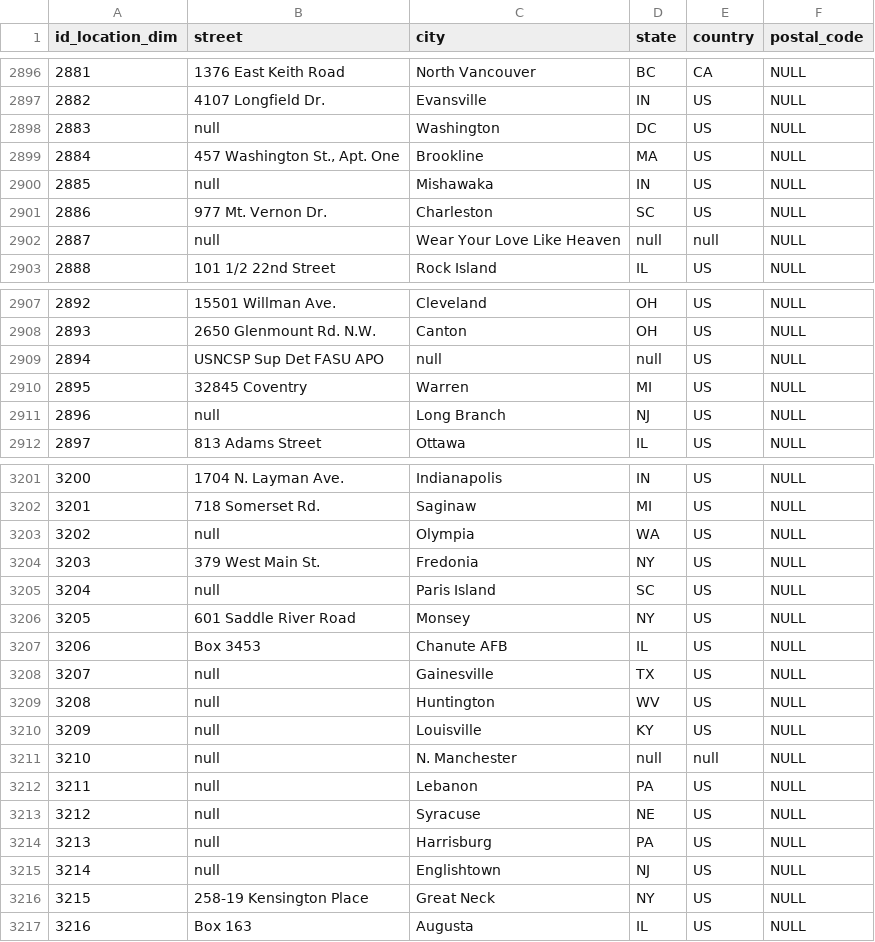
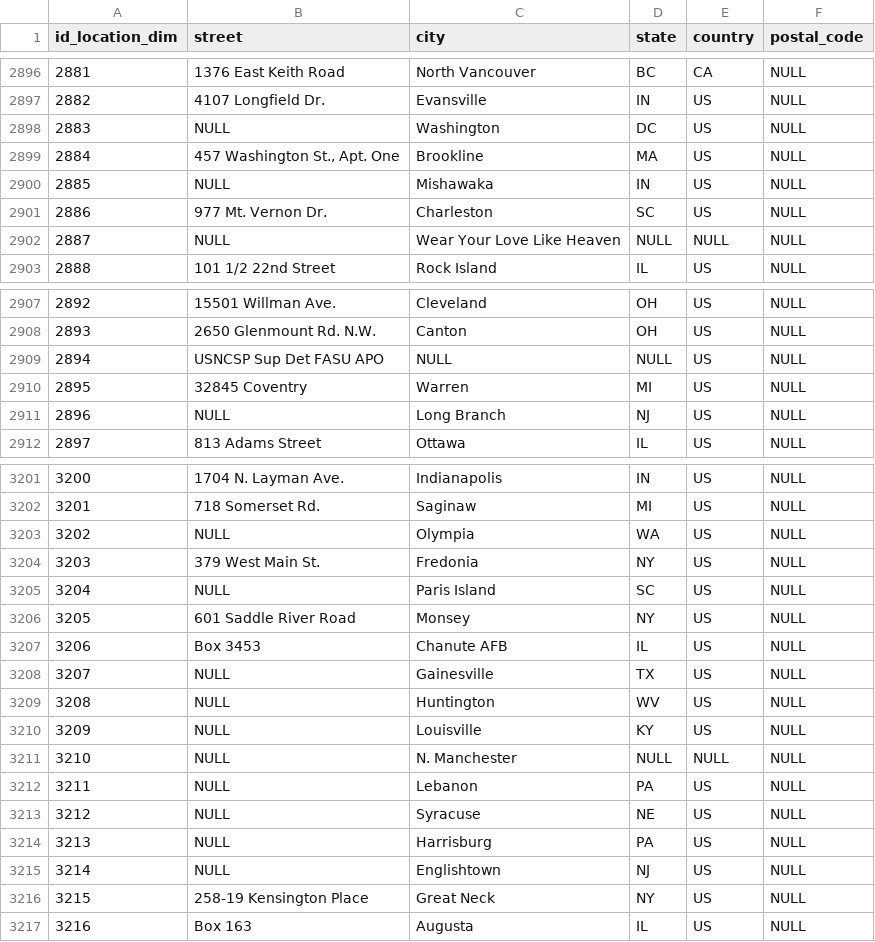
Before and after one commit to ivmooc-cobra2/project, a CSV file: data/cleaned/split_csv/location_dim.csv, drawn as a sheet; only a part is shown, gaps mark what is left out; the diff covers the shown part only.

Commit message:
Update cleaned location_dim.csv.

```diff
--- a/data/cleaned/split_csv/location_dim.csv
+++ b/data/cleaned/split_csv/location_dim.csv
@@ -2897,7 +2897,7 @@ id_location_dim,street,city,state,country,postal_code
 2882,4107 Longfield Dr.,Evansville,IN,US,NULL
-2883,null,Washington,DC,US,NULL
+2883,NULL,Washington,DC,US,NULL
 2884,"457 Washington St., Apt. One",Brookline,MA,US,NULL
-2885,null,Mishawaka,IN,US,NULL
+2885,NULL,Mishawaka,IN,US,NULL
 2886,977 Mt. Vernon Dr.,Charleston,SC,US,NULL
-2887,null,Wear Your Love Like Heaven,null,null,NULL
+2887,NULL,Wear Your Love Like Heaven,NULL,NULL,NULL
 2888,101 1/2 22nd Street,Rock Island,IL,US,NULL
@@ -2908,5 +2908,5 @@ id_location_dim,street,city,state,country,postal_code
 2893,2650 Glenmount Rd. N.W.,Canton,OH,US,NULL
-2894,USNCSP Sup Det FASU APO,null,null,US,NULL
+2894,USNCSP Sup Det FASU APO,NULL,NULL,US,NULL
 2895,32845 Coventry,Warren,MI,US,NULL
-2896,null,Long Branch,NJ,US,NULL
+2896,NULL,Long Branch,NJ,US,NULL
 2897,813 Adams Street,Ottawa,IL,US,NULL
@@ -3202,15 +3202,15 @@ id_location_dim,street,city,state,country,postal_code
 3201,718 Somerset Rd.,Saginaw,MI,US,NULL
-3202,null,Olympia,WA,US,NULL
+3202,NULL,Olympia,WA,US,NULL
 3203,379 West Main St.,Fredonia,NY,US,NULL
-3204,null,Paris Island,SC,US,NULL
+3204,NULL,Paris Island,SC,US,NULL
 3205,601 Saddle River Road,Monsey,NY,US,NULL
 3206,Box 3453,Chanute AFB,IL,US,NULL
-3207,null,Gainesville,TX,US,NULL
-3208,null,Huntington,WV,US,NULL
-3209,null,Louisville,KY,US,NULL
-3210,null,N. Manchester,null,null,NULL
-3211,null,Lebanon,PA,US,NULL
-3212,null,Syracuse,NE,US,NULL
-3213,null,Harrisburg,PA,US,NULL
-3214,null,Englishtown,NJ,US,NULL
+3207,NULL,Gainesville,TX,US,NULL
+3208,NULL,Huntington,WV,US,NULL
+3209,NULL,Louisville,KY,US,NULL
+3210,NULL,N. Manchester,NULL,NULL,NULL
+3211,NULL,Lebanon,PA,US,NULL
+3212,NULL,Syracuse,NE,US,NULL
+3213,NULL,Harrisburg,PA,US,NULL
+3214,NULL,Englishtown,NJ,US,NULL
 3215,258-19 Kensington Place,Great Neck,NY,US,NULL
```
Also changed, not shown: 38 edited cells elsewhere in this file.
